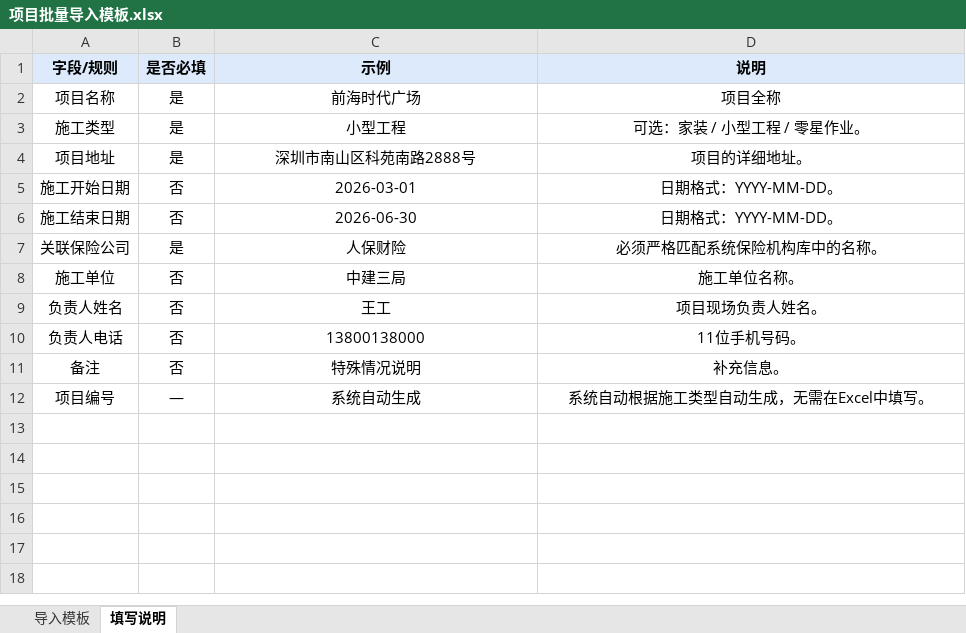
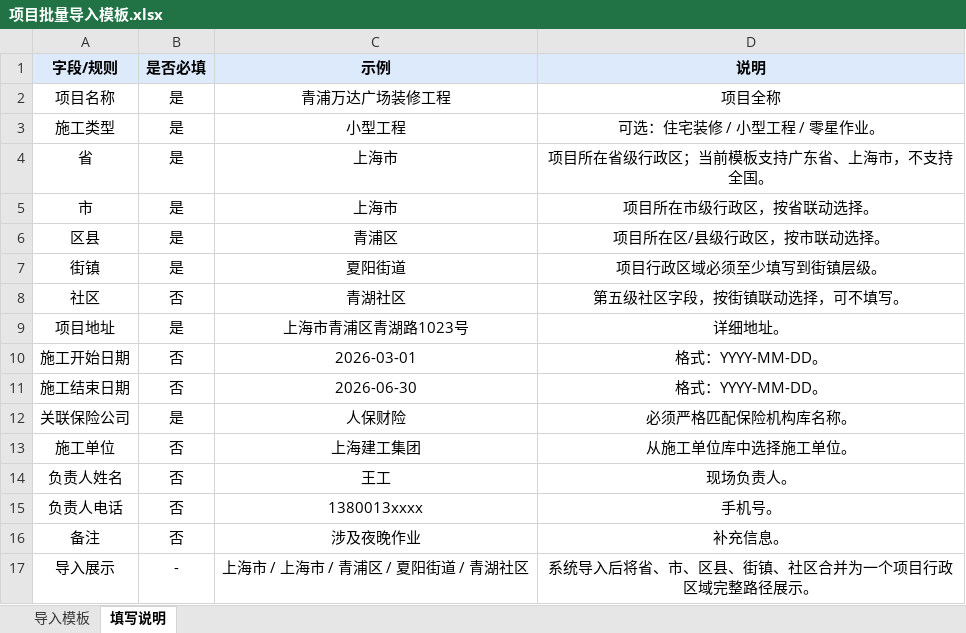
Before and after one commit to zhudan930612/shujuzhili, an Excel workbook: docs/06-原型效果图/后台管理/模板文件/项目管理/项目批量导入模板.xlsx, sheet 填写说明, drawn as a sheet; values as stored, in another font and other column widths than the file's, no borders; removed rows and columns are numbered as before the commit, all else as after; the diff names each change by its address in the sheet, - before the commit and + after, or states it on an @@ line.

Commit message:
feat(template): 更新批量导入模板支持五级行政区域
调整项目和法规库批量导入 Excel 模板：

- 项目导入模板新增街镇、社区字段，适配五级行政区域

- 法规库导入模板优化适用地区选择逻辑

- 更新填写说明 Sheet 格式

```diff
--- a/docs/06-原型效果图/后台管理/模板文件/项目管理/项目批量导入模板.xlsx (sheet 填写说明)
+++ b/docs/06-原型效果图/后台管理/模板文件/项目管理/项目批量导入模板.xlsx (sheet 填写说明)
-C2 (示例): 前海时代广场
+C2 (示例): 青浦万达广场装修工程
-D3 (说明): 可选：家装 / 小型工程 / 零星作业。
+D3 (说明): 可选：住宅装修 / 小型工程 / 零星作业。
+row 4: 省 | 是 | 上海市 | 项目所在省级行政区；当前模板支持广东省、上海市，不支持全国。
+row 5: 市 | 是 | 上海市 | 项目所在市级行政区，按省联动选择。
+row 6: 区县 | 是 | 青浦区 | 项目所在区/县级行政区，按市联动选择。
+row 7: 街镇 | 是 | 夏阳街道 | 项目行政区域必须至少填写到街镇层级。
+row 8: 社区 | 否 | 青湖社区 | 第五级社区字段，按街镇联动选择，可不填写。
-C9 (示例): 深圳市南山区科苑南路2888号
+C9 (示例): 上海市青浦区青湖路1023号
-D9 (说明): 项目的详细地址。
+D9 (说明): 详细地址。
-D10:D11 (说明): 日期格式：YYYY-MM-DD。
+D10:D11 (说明): 格式：YYYY-MM-DD。
-D12 (说明): 必须严格匹配系统保险机构库中的名称。
+D12 (说明): 必须严格匹配保险机构库名称。
-C13 (示例): 中建三局
+C13 (示例): 上海建工集团
-D13 (说明): 施工单位名称。
+D13 (说明): 从施工单位库中选择施工单位。
-D14 (说明): 项目现场负责人姓名。
+D14 (说明): 现场负责人。
-C15 (示例): 13800138000
+C15 (示例): 1380013xxxx
-D15 (说明): 11位手机号码。
+D15 (说明): 手机号。
-C16 (示例): 特殊情况说明
+C16 (示例): 涉及夜晚作业
-row 12: 项目编号 | — | 系统自动生成 | 系统自动根据施工类型自动生成，无需在Excel中填写。
+row 17: 导入展示 | - | 上海市 / 上海市 / 青浦区 / 夏阳街道 / 青湖社区 | 系统导入后将省、市、区县、街镇、社区合并为一个项目行政区域完整路径展示。
```
Also changed, not shown: sheet 导入模板, docs/06-原型效果图/后台管理/模板文件/知识体系设计/法规库批量导入模板.xlsx.
